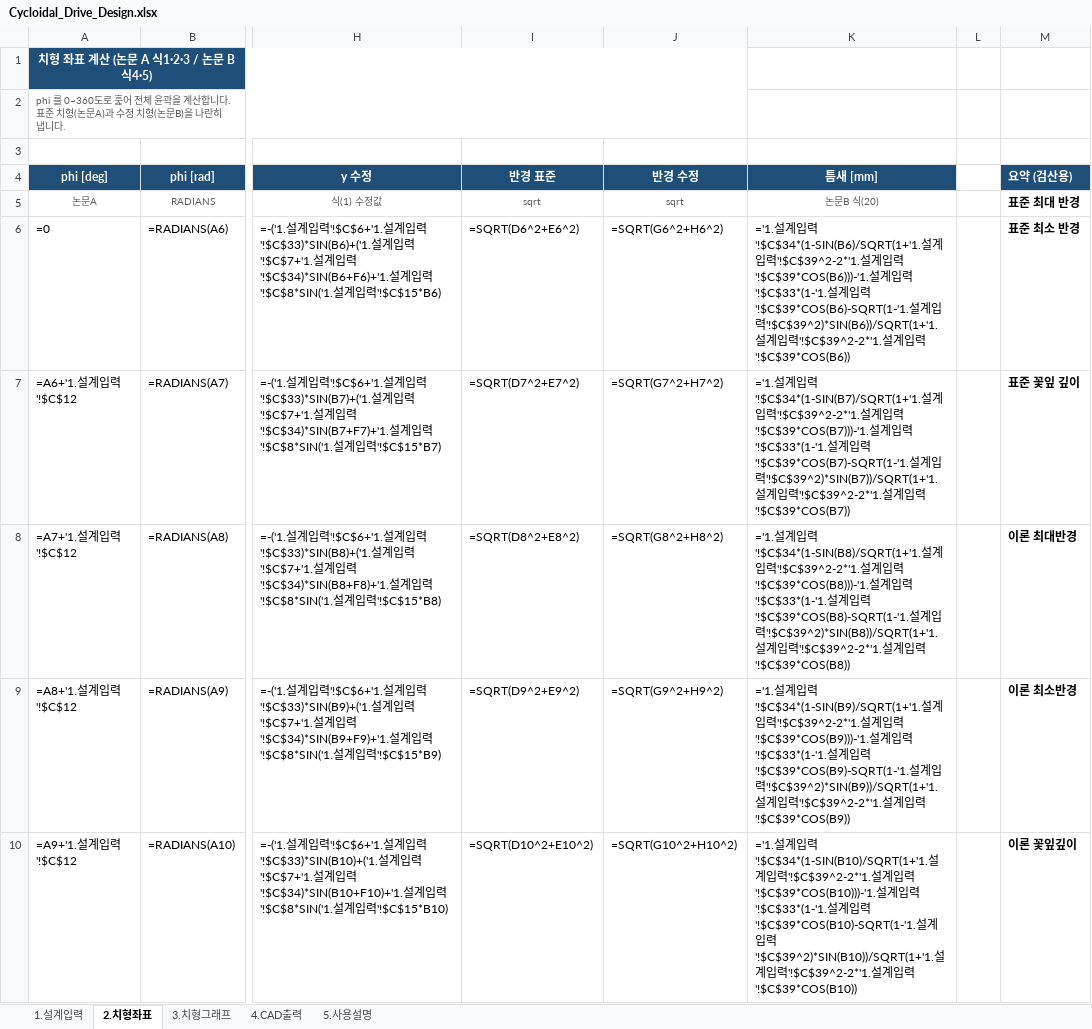
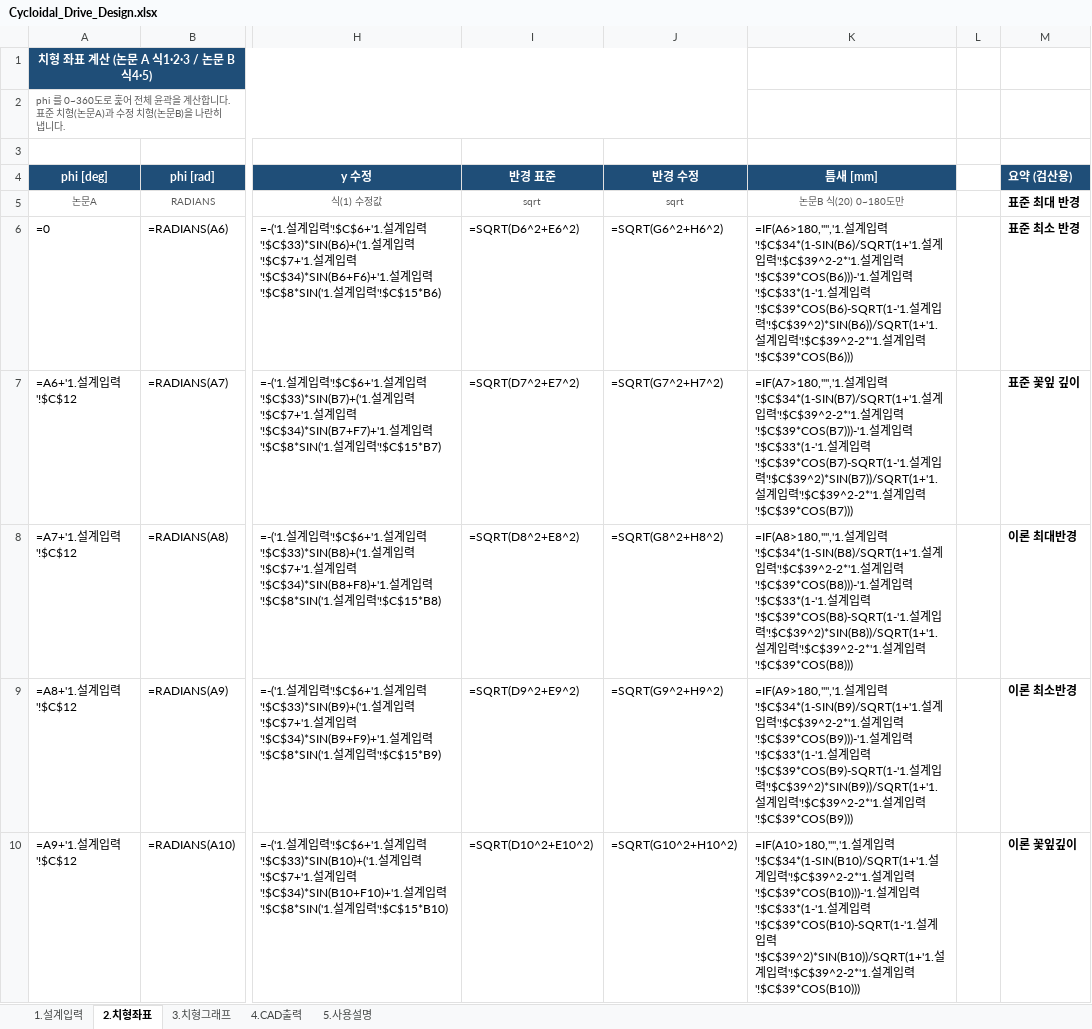
Before and after one commit to yuuu1121/obsidian, an Excel workbook: Paper/Cycloidal Gear/Cycloidal_Drive_Design.xlsx, sheet 2.치형좌표, drawn as a sheet; only a part is shown, gaps mark what is left out; values as stored, in another font and other column widths than the file's, no borders; formulas without a stored value are shown as written; conditional formats not drawn; the diff covers the shown part only; the diff names each change by its address in the sheet, - before the commit and + after, or states it on an @@ line.

Commit message:
Obsidian Backup: 2026-08-11 04:44:01

```diff
--- a/Paper/Cycloidal Gear/Cycloidal_Drive_Design.xlsx (sheet 2.치형좌표)
+++ b/Paper/Cycloidal Gear/Cycloidal_Drive_Design.xlsx (sheet 2.치형좌표)
-K5 (틈새 [mm]): 논문B 식(20)
+K5 (틈새 [mm]): 논문B 식(20) 0~180도만
-K6 (틈새 [mm]): ='1.설계입력'!$C$34*(1-SIN(B6)/SQRT(1+'1.설계입력'!$C$39^2-2*'1.설계입력'!$C$39*COS(B6)))-'1.설계입력'!$C$33*(1-'1.설계입력'!$C$39*COS(B6)-SQRT(1-'1.설계입력'!$C$39^2)*SIN(B6))/SQRT(1+'1.설계입력'!$C$39^2-2*'1.설계입력'!$C$39*COS(B6))
+K6 (틈새 [mm]): =IF(A6>180,"",'1.설계입력'!$C$34*(1-SIN(B6)/SQRT(1+'1.설계입력'!$C$39^2-2*'1.설계입력'!$C$39*COS(B6)))-'1.설계입력'!$C$33*(1-'1.설계입력'!$C$39*COS(B6)-SQRT(1-'1.설계입력'!$C$39^2)*SIN(B6))/SQRT(1+'1.설계입력'!$C$39^2-2*'1.설계입력'!$C$39*COS(B6)))
-K7 (틈새 [mm]): ='1.설계입력'!$C$34*(1-SIN(B7)/SQRT(1+'1.설계입력'!$C$39^2-2*'1.설계입력'!$C$39*COS(B7)))-'1.설계입력'!$C$33*(1-'1.설계입력'!$C$39*COS(B7)-SQRT(1-'1.설계입력'!$C$39^2)*SIN(B7))/SQRT(1+'1.설계입력'!$C$39^2-2*'1.설계입력'!$C$39*COS(B7))
+K7 (틈새 [mm]): =IF(A7>180,"",'1.설계입력'!$C$34*(1-SIN(B7)/SQRT(1+'1.설계입력'!$C$39^2-2*'1.설계입력'!$C$39*COS(B7)))-'1.설계입력'!$C$33*(1-'1.설계입력'!$C$39*COS(B7)-SQRT(1-'1.설계입력'!$C$39^2)*SIN(B7))/SQRT(1+'1.설계입력'!$C$39^2-2*'1.설계입력'!$C$39*COS(B7)))
-K8 (틈새 [mm]): ='1.설계입력'!$C$34*(1-SIN(B8)/SQRT(1+'1.설계입력'!$C$39^2-2*'1.설계입력'!$C$39*COS(B8)))-'1.설계입력'!$C$33*(1-'1.설계입력'!$C$39*COS(B8)-SQRT(1-'1.설계입력'!$C$39^2)*SIN(B8))/SQRT(1+'1.설계입력'!$C$39^2-2*'1.설계입력'!$C$39*COS(B8))
+K8 (틈새 [mm]): =IF(A8>180,"",'1.설계입력'!$C$34*(1-SIN(B8)/SQRT(1+'1.설계입력'!$C$39^2-2*'1.설계입력'!$C$39*COS(B8)))-'1.설계입력'!$C$33*(1-'1.설계입력'!$C$39*COS(B8)-SQRT(1-'1.설계입력'!$C$39^2)*SIN(B8))/SQRT(1+'1.설계입력'!$C$39^2-2*'1.설계입력'!$C$39*COS(B8)))
-K9 (틈새 [mm]): ='1.설계입력'!$C$34*(1-SIN(B9)/SQRT(1+'1.설계입력'!$C$39^2-2*'1.설계입력'!$C$39*COS(B9)))-'1.설계입력'!$C$33*(1-'1.설계입력'!$C$39*COS(B9)-SQRT(1-'1.설계입력'!$C$39^2)*SIN(B9))/SQRT(1+'1.설계입력'!$C$39^2-2*'1.설계입력'!$C$39*COS(B9))
+K9 (틈새 [mm]): =IF(A9>180,"",'1.설계입력'!$C$34*(1-SIN(B9)/SQRT(1+'1.설계입력'!$C$39^2-2*'1.설계입력'!$C$39*COS(B9)))-'1.설계입력'!$C$33*(1-'1.설계입력'!$C$39*COS(B9)-SQRT(1-'1.설계입력'!$C$39^2)*SIN(B9))/SQRT(1+'1.설계입력'!$C$39^2-2*'1.설계입력'!$C$39*COS(B9)))
-K10 (틈새 [mm]): ='1.설계입력'!$C$34*(1-SIN(B10)/SQRT(1+'1.설계입력'!$C$39^2-2*'1.설계입력'!$C$39*COS(B10)))-'1.설계입력'!$C$33*(1-'1.설계입력'!$C$39*COS(B10)-SQRT(1-'1.설계입력'!$C$39^2)*SIN(B10))/SQRT(1+'1.설계입력'!$C$39^2-2*'1.설계입력'!$C$39*COS(B10))
+K10 (틈새 [mm]): =IF(A10>180,"",'1.설계입력'!$C$34*(1-SIN(B10)/SQRT(1+'1.설계입력'!$C$39^2-2*'1.설계입력'!$C$39*COS(B10)))-'1.설계입력'!$C$33*(1-'1.설계입력'!$C$39*COS(B10)-SQRT(1-'1.설계입력'!$C$39^2)*SIN(B10))/SQRT(1+'1.설계입력'!$C$39^2-2*'1.설계입력'!$C$39*COS(B10)))
```
Also changed, not shown: 1795 edited cells elsewhere in this sheet, sheet 5.사용설명.
